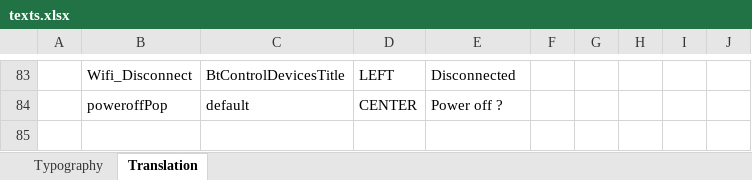
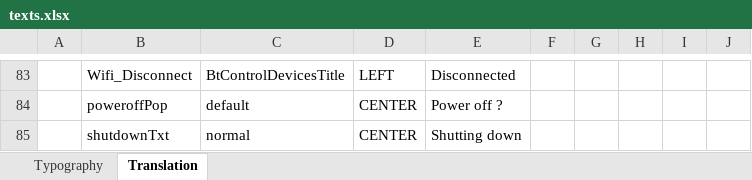
Before and after one commit to sunklCoin/MCU, an Excel workbook: touchGFX/Application/assets/texts/texts.xlsx, sheet Translation, drawn as a sheet; only a part is shown, gaps mark what is left out; values as stored, in another font and other column widths than the file's, no borders; table styles not drawn; the diff names each change by its address in the sheet, - before the commit and + after, or states it on an @@ line.

Commit message:
commit shutdown screen

```diff
--- a/touchGFX/Application/assets/texts/texts.xlsx (sheet Translation)
+++ b/touchGFX/Application/assets/texts/texts.xlsx (sheet Translation)
+row 85:  | shutdownTxt | normal | CENTER | Shutting down
```
Also changed, not shown: sheet Typography, 14 other files.
